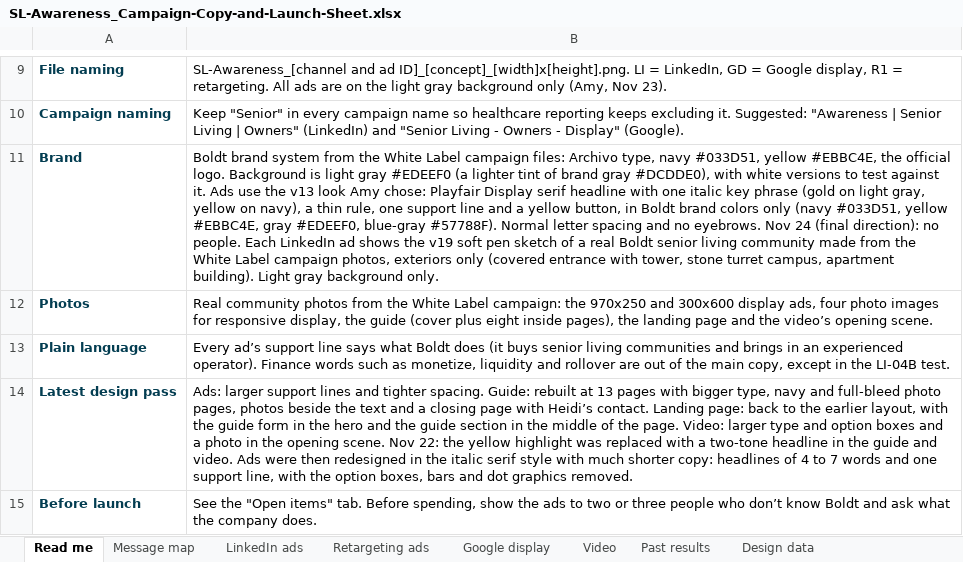
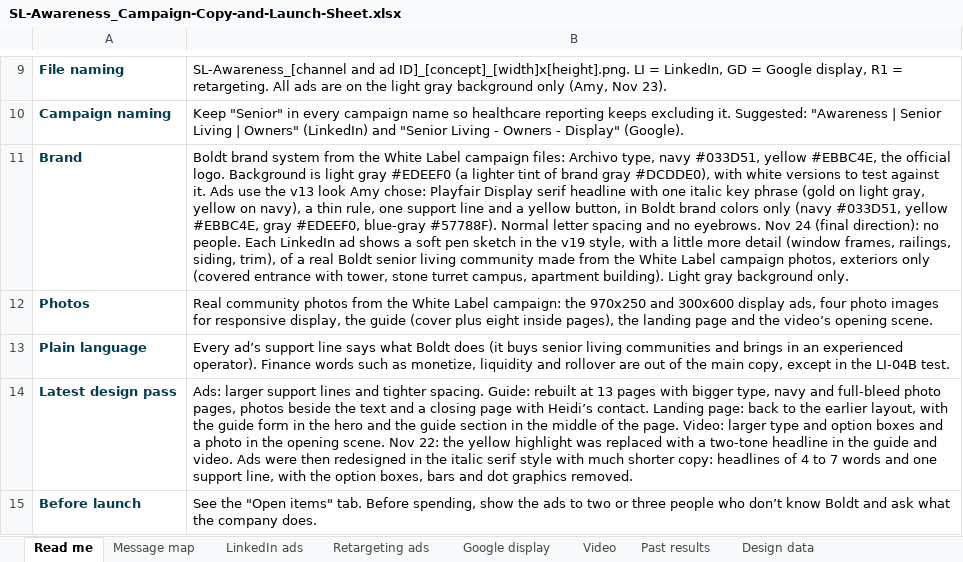
Before and after one commit to baueramy94-boop/boldt-marketing-dashboard, an Excel workbook: public/campaigns/sl-awareness/SL-Awareness_Campaign-Copy-and-Launch-Sheet.xlsx, sheet Read me, drawn as a sheet; only a part is shown, gaps mark what is left out; values as stored, in another font and other column widths than the file's, no borders; the diff names each change by its address in the sheet, - before the commit and + after, or states it on an @@ line.

```diff
--- a/public/campaigns/sl-awareness/SL-Awareness_Campaign-Copy-and-Launch-Sheet.xlsx (sheet Read me)
+++ b/public/campaigns/sl-awareness/SL-Awareness_Campaign-Copy-and-Launch-Sheet.xlsx (sheet Read me)
-B11: …ad shows the v19 soft pen sketch of a…
+B11: …ad shows a soft pen sketch in the v19 style, with a little more detail (window frames, railings, siding, trim), of a…
```
Also changed, not shown: 2 other files.
